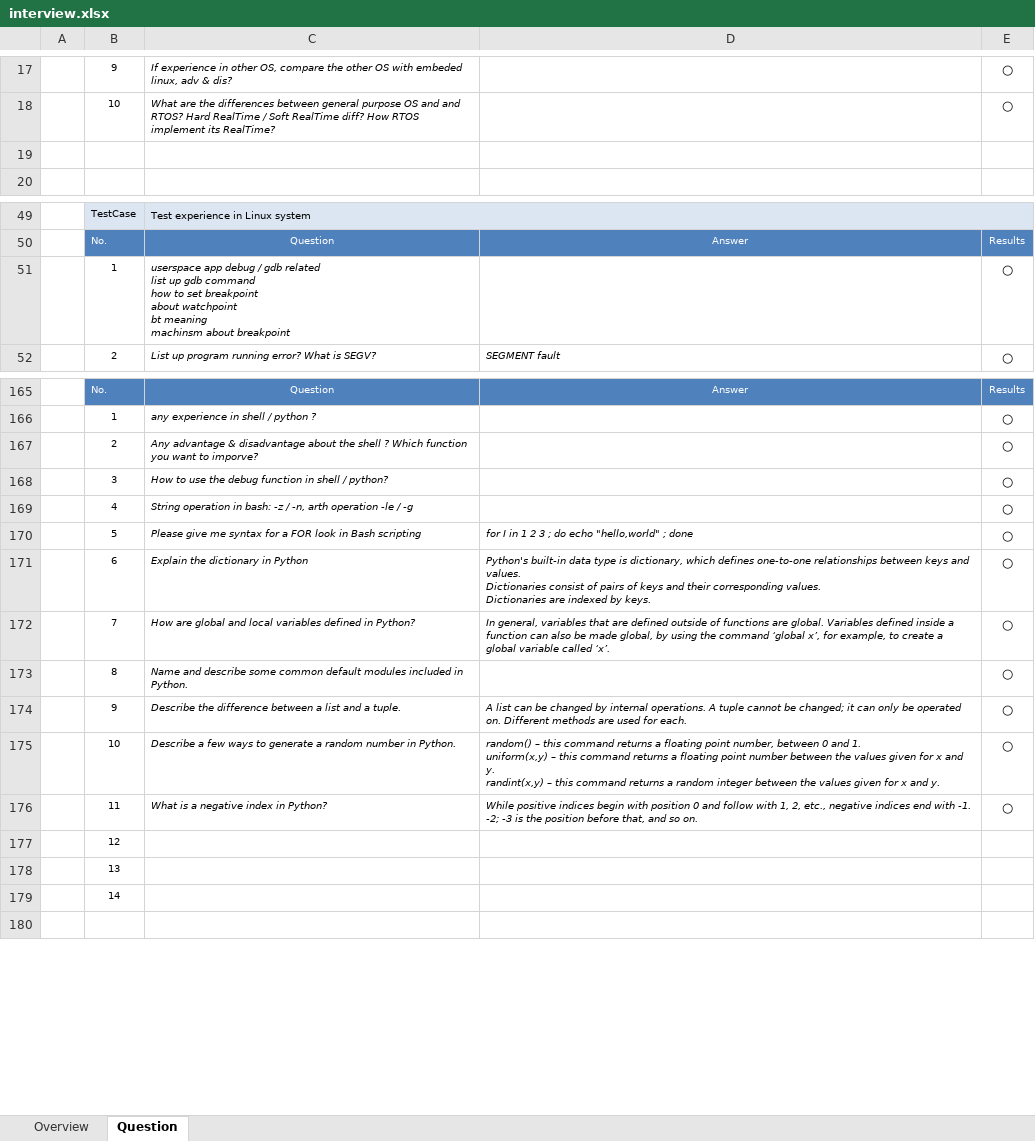
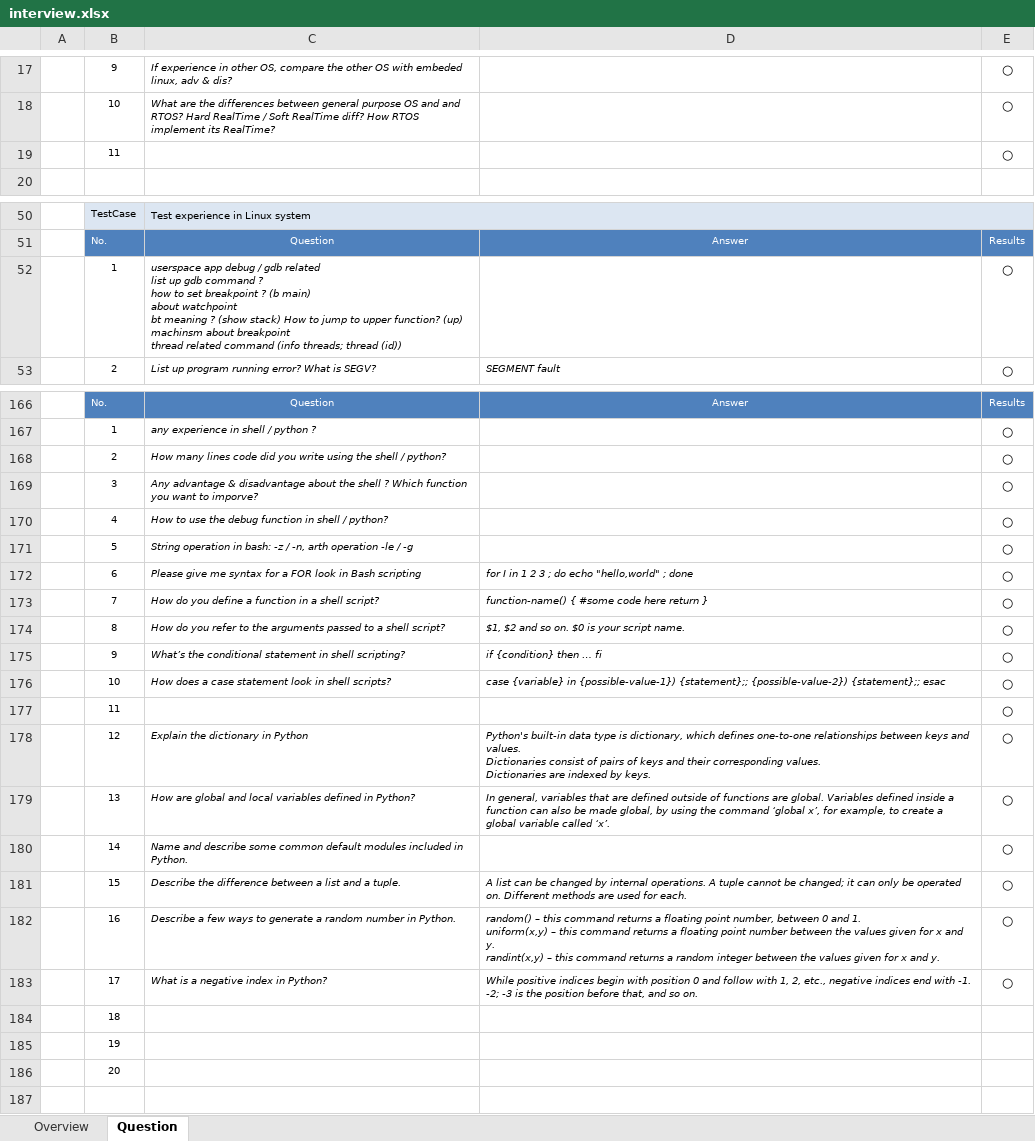
Before and after one commit to robertsong2000/code, an Excel workbook: doc/interview.xlsx, sheet Question, drawn as a sheet; only a part is shown, gaps mark what is left out; values as stored, in another font and other column widths than the file's, no borders; addresses are those after the commit; ↵ is a line break in a cell; the diff covers the shown part only; the diff names each change by its address in the sheet, - before the commit and + after, or states it on an @@ line.

Commit message:
update

```diff
--- a/doc/interview.xlsx (sheet Question)
+++ b/doc/interview.xlsx (sheet Question)
-row 19: (empty)
+row 19:  | 11 |  |  | ○
-C52: …gdb command ↵ how to set breakpoint ↵ about watchpoint ↵ bt meaning ↵ machinsm about breakpoint
+C52: …gdb command ? ↵ how to set breakpoint ? (b main) ↵ about watchpoint ↵ bt meaning ? (show stack) How to jump to upper function? (up) ↵ machinsm about breakpoint ↵ thread related command (info threads; thread (id))
-C168: Any advantage & disadvantage about the shell ? Which function you want to imporve?
+C168: How many lines code did you write using the shell / python?
-C169: How to use the debug function in shell / python?
+C169: Any advantage & disadvantage about the shell ? Which function you want to imporve?
-C170: String operation in bash: -z / -n, arth operation -le / -g
+C170: How to use the debug function in shell / python?
+row 171:  | 5 | String operation in bash: -z / -n, arth operation -le / -g |  | ○
-B172: 5
+B172: 6
+row 173:  | 7 | How do you define a function in a shell script? | function-name() { #some code here return } | ○
+row 174:  | 8 | How do you refer to the arguments passed to a shell script? | $1, $2 and so on. $0 is your script name. | ○
+row 175:  | 9 | What’s the conditional statement in shell scripting? | if {condition} then … fi | ○
+row 176:  | 10 | How does a case statement look in shell scripts? | case {variable} in {possible-value-1}) {statement};; {possible-value-2}) {statement};; esac | ○
+row 177:  | 11 |  |  | ○
-B178: 6
+B178: 12
-B179: 7
+B179: 13
-B180: 8
+B180: 14
-B181: 9
+B181: 15
-B182: 10
+B182: 16
-B183: 11
+B183: 17
-B184: 12
+B184: 18
-B185: 13
+B185: 19
-B186: 14
+B186: 20
```
Also changed, not shown: 1 added row and 31 edited cells elsewhere in this sheet, formulas that keep their value.
